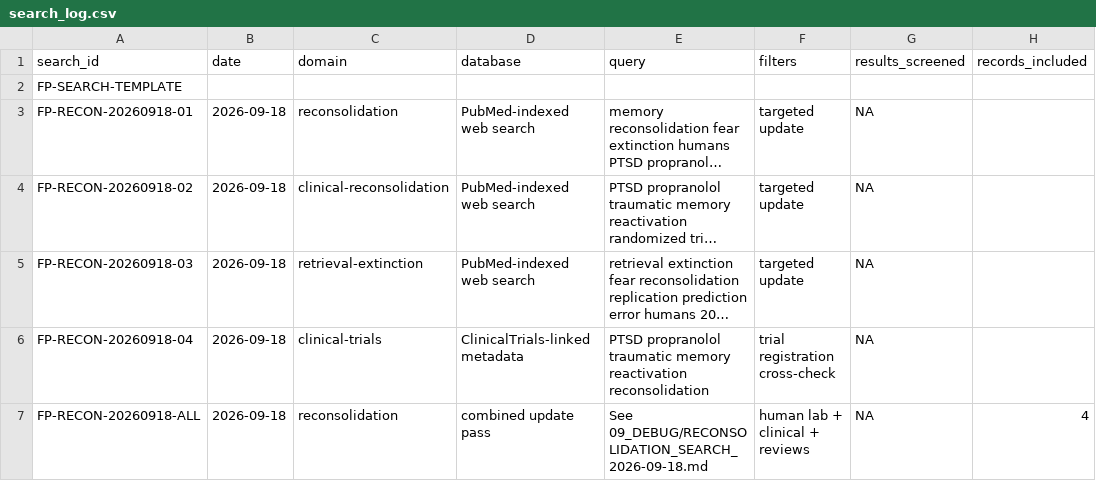
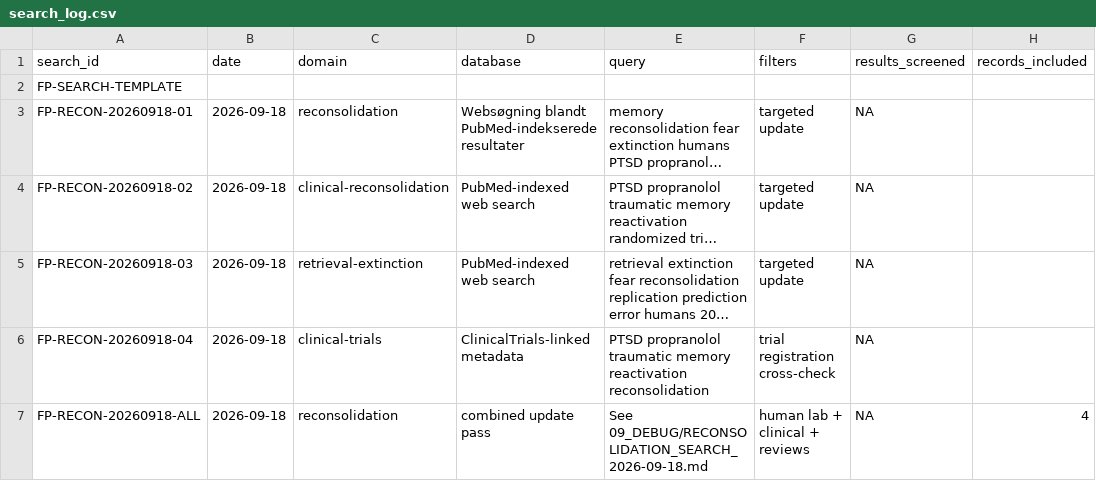
Before and after one commit to jekidev/Fearprime_03, a CSV file: data/search_log.csv, drawn as a sheet; only a part is shown; long unchanged cells end in …; the diff covers the shown part only; the diff names each change by its address in the sheet, - before the commit and + after, or states it on an @@ line.

Commit message:
Translate new evidence records and audit notes to Danish

```diff
--- a/data/search_log.csv
+++ b/data/search_log.csv
-D3 (database): PubMed-indexed web search
+D3 (database): Websøgning blandt PubMed-indekserede resultater
```
Also changed, not shown: 8 edited cells elsewhere in this file.
